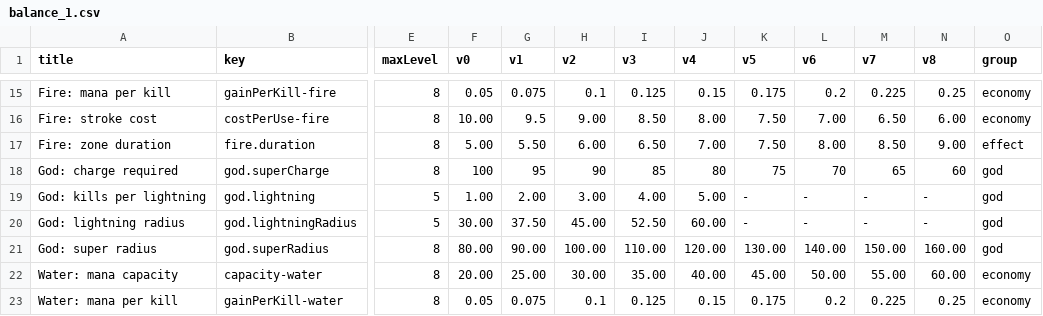
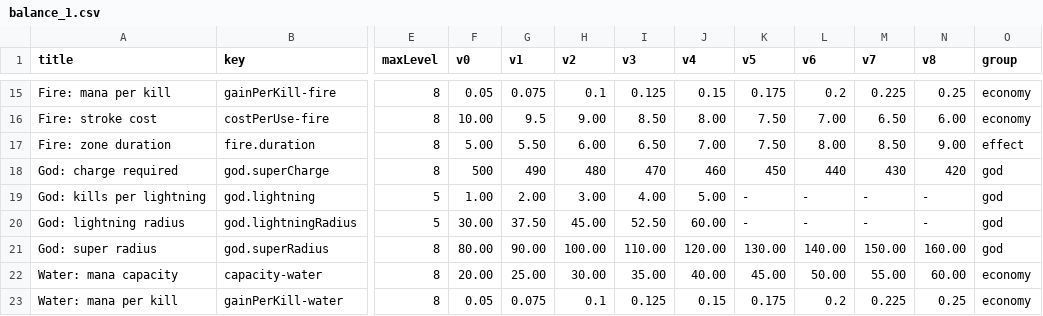
Before and after one commit to mistourr-app/DI, a CSV file: docs/balance_1.csv, drawn as a sheet; only a part is shown, gaps mark what is left out; the diff names each change by its address in the sheet, - before the commit and + after, or states it on an @@ line.

Commit message:
Update balance_1.csv

```diff
--- a/docs/balance_1.csv
+++ b/docs/balance_1.csv
-F18 (v0): 100
+F18 (v0): 500
-G18 (v1): 95
+G18 (v1): 490
-H18 (v2): 90
+H18 (v2): 480
-I18 (v3): 85
+I18 (v3): 470
-J18 (v4): 80
+J18 (v4): 460
-K18 (v5): 75
+K18 (v5): 450
-L18 (v6): 70
+L18 (v6): 440
-M18 (v7): 65
+M18 (v7): 430
-N18 (v8): 60
+N18 (v8): 420
```
